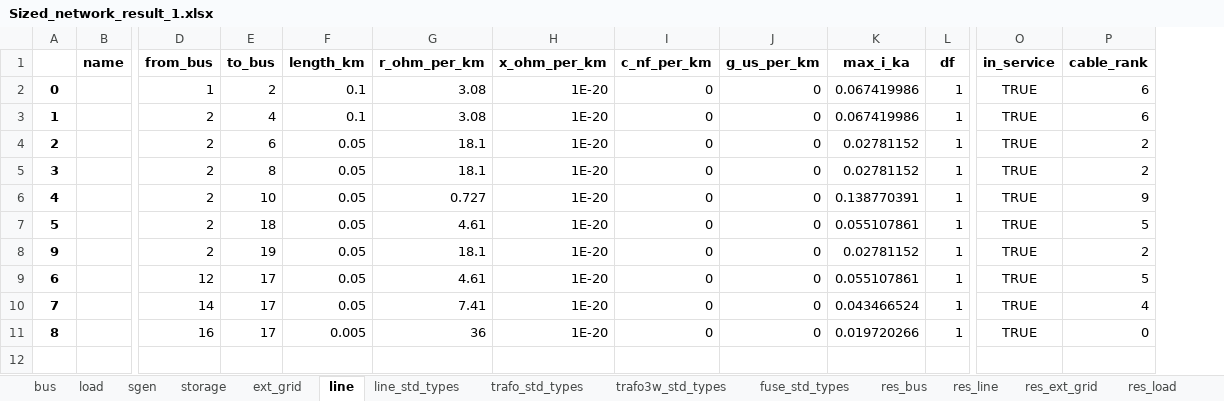
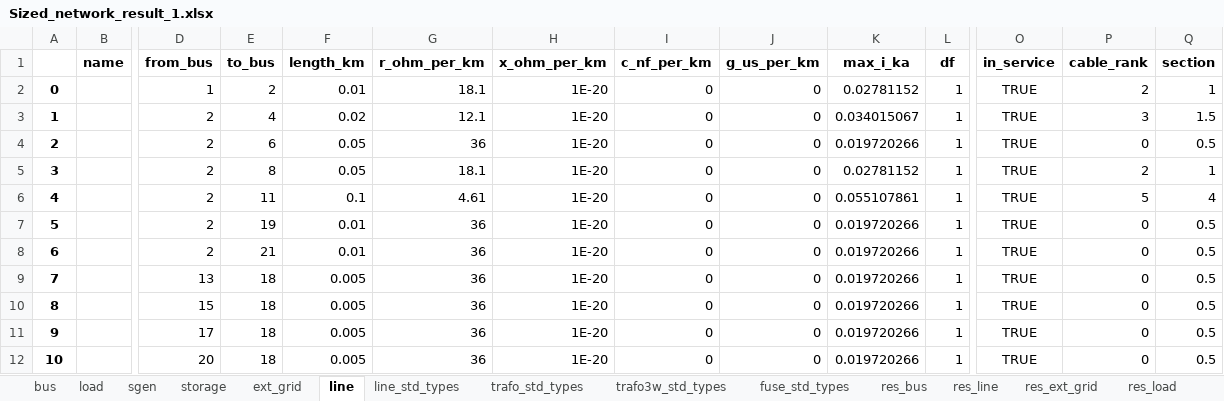
Before and after one commit to SHIFT2DC/dc_design_tool, an Excel workbook: Sized_network_result_1.xlsx, sheet line, drawn as a sheet; only a part is shown, gaps mark what is left out; values as stored, in another font and other column widths than the file's, no borders; removed rows and columns are numbered as before the commit, all else as after; rows hold the shown columns only; the diff names each change by its address in the sheet, - before the commit and + after, or states it on an @@ line.

```diff
--- a/Sized_network_result_1.xlsx (sheet line)
+++ b/Sized_network_result_1.xlsx (sheet line)
+column Q (section), rows 2-10: 1 | 1.5 | 0.5 | 1 | 4 | 0.5 | 0.5 | 0.5 | 0.5
-F2 (length_km): 0.1
+F2 (length_km): 0.01
-G2 (r_ohm_per_km): 3.08
+G2 (r_ohm_per_km): 18.1
-K2 (max_i_ka): 0.067419986
+K2 (max_i_ka): 0.02781152
-P2 (cable_rank): 6
+P2 (cable_rank): 2
-F3 (length_km): 0.1
+F3 (length_km): 0.02
-G3 (r_ohm_per_km): 3.08
+G3 (r_ohm_per_km): 12.1
-K3 (max_i_ka): 0.067419986
+K3 (max_i_ka): 0.034015067
-P3 (cable_rank): 6
+P3 (cable_rank): 3
-G4 (r_ohm_per_km): 18.1
+G4 (r_ohm_per_km): 36
-K4 (max_i_ka): 0.02781152
+K4 (max_i_ka): 0.019720266
-P4 (cable_rank): 2
+P4 (cable_rank): 0
-E6 (to_bus): 10
+E6 (to_bus): 11
-F6 (length_km): 0.05
+F6 (length_km): 0.1
-G6 (r_ohm_per_km): 0.727
+G6 (r_ohm_per_km): 4.61
-K6 (max_i_ka): 0.138770391
+K6 (max_i_ka): 0.055107861
-P6 (cable_rank): 9
+P6 (cable_rank): 5
-E7 (to_bus): 18
+E7 (to_bus): 19
-F7 (length_km): 0.05
+F7 (length_km): 0.01
-G7 (r_ohm_per_km): 4.61
+G7 (r_ohm_per_km): 36
-K7 (max_i_ka): 0.055107861
+K7 (max_i_ka): 0.019720266
-P7 (cable_rank): 5
+P7 (cable_rank): 0
-row 8: 9 |  | 2 | 19 | 0.05 | 18.1 | 1E-20 | 0 | 0 | 0.02781152 | 1 | TRUE | 2
-D8 (from_bus): 12
+D8 (from_bus): 2
-E8 (to_bus): 17
+E8 (to_bus): 21
-F8 (length_km): 0.05
+F8 (length_km): 0.01
-G8 (r_ohm_per_km): 4.61
+G8 (r_ohm_per_km): 36
-K8 (max_i_ka): 0.055107861
+K8 (max_i_ka): 0.019720266
-P8 (cable_rank): 5
+P8 (cable_rank): 0
-D9 (from_bus): 14
+D9 (from_bus): 13
-E9:E10 (to_bus): 17
+E9:E10 (to_bus): 18
-F9 (length_km): 0.05
+F9 (length_km): 0.005
-G9 (r_ohm_per_km): 7.41
+G9 (r_ohm_per_km): 36
-K9 (max_i_ka): 0.043466524
+K9 (max_i_ka): 0.019720266
-P9 (cable_rank): 4
+P9 (cable_rank): 0
-D10 (from_bus): 16
+D10 (from_bus): 15
+row 11: 9 |  | 17 | 18 | 0.005 | 36 | 1E-20 | 0 | 0 | 0.019720266 | 1 | TRUE | 0 | 0.5
+row 12: 10 |  | 20 | 18 | 0.005 | 36 | 1E-20 | 0 | 0 | 0.019720266 | 1 | TRUE | 0 | 0.5
```
Also changed, not shown: sheet res_line, sheet res_bus, sheet res_converter, sheet load, sheet converter, sheet bus, 7 more sheets, Sized_network_result_2.xlsx, Sized_network_result_3.xlsx, 6 other files.
